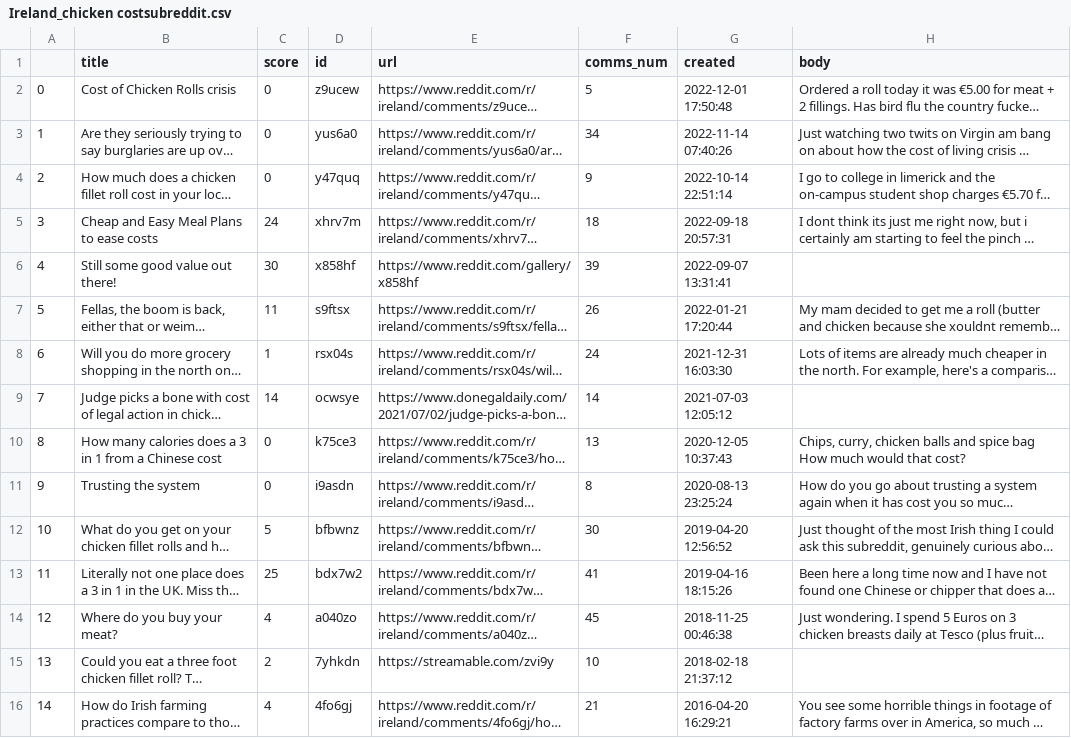
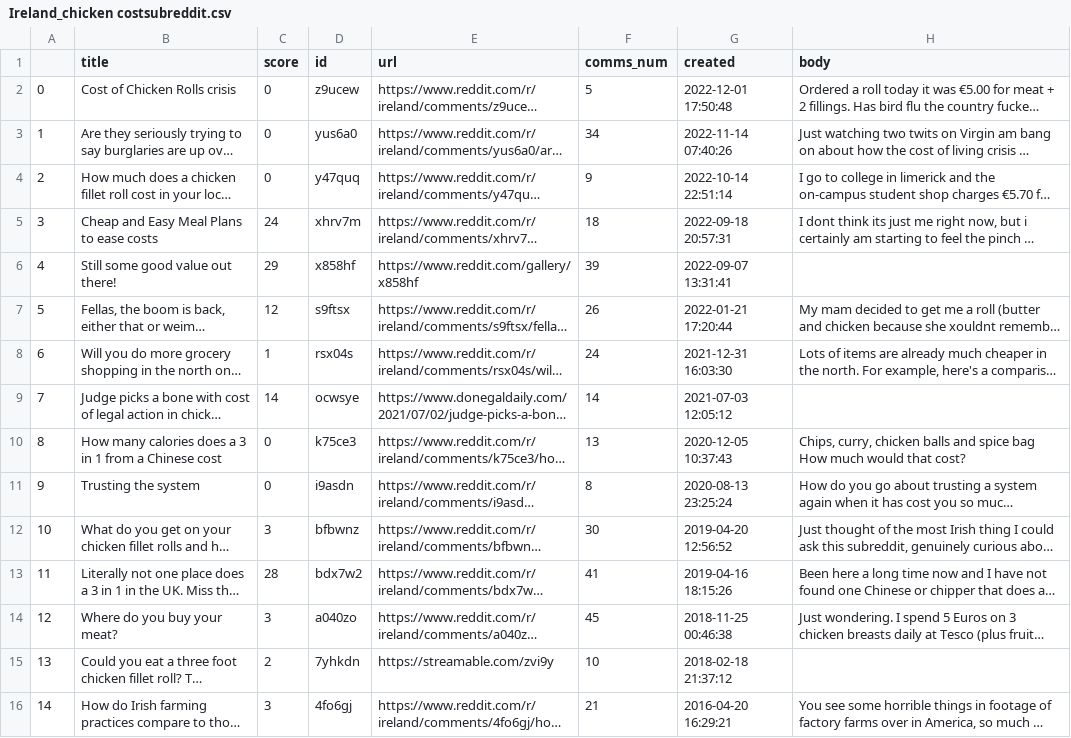
Before and after one commit to Juliet-Blue/sba22307-CA2, a CSV file: text_data/Ireland_chicken costsubreddit.csv, drawn as a sheet; long unchanged cells end in …; the diff names each change by its address in the sheet, - before the commit and + after, or states it on an @@ line.

```diff
--- a/text_data/Ireland_chicken costsubreddit.csv
+++ b/text_data/Ireland_chicken costsubreddit.csv
-C6 (score): 30
+C6 (score): 29
-C7 (score): 11
+C7 (score): 12
-C12 (score): 5
+C12 (score): 3
-C13 (score): 25
+C13 (score): 28
-C14 (score): 4
+C14 (score): 3
-C16 (score): 4
+C16 (score): 3
```
Also changed, not shown: text_data/Ireland_chicken pricesubreddit.csv, 9 other files.
